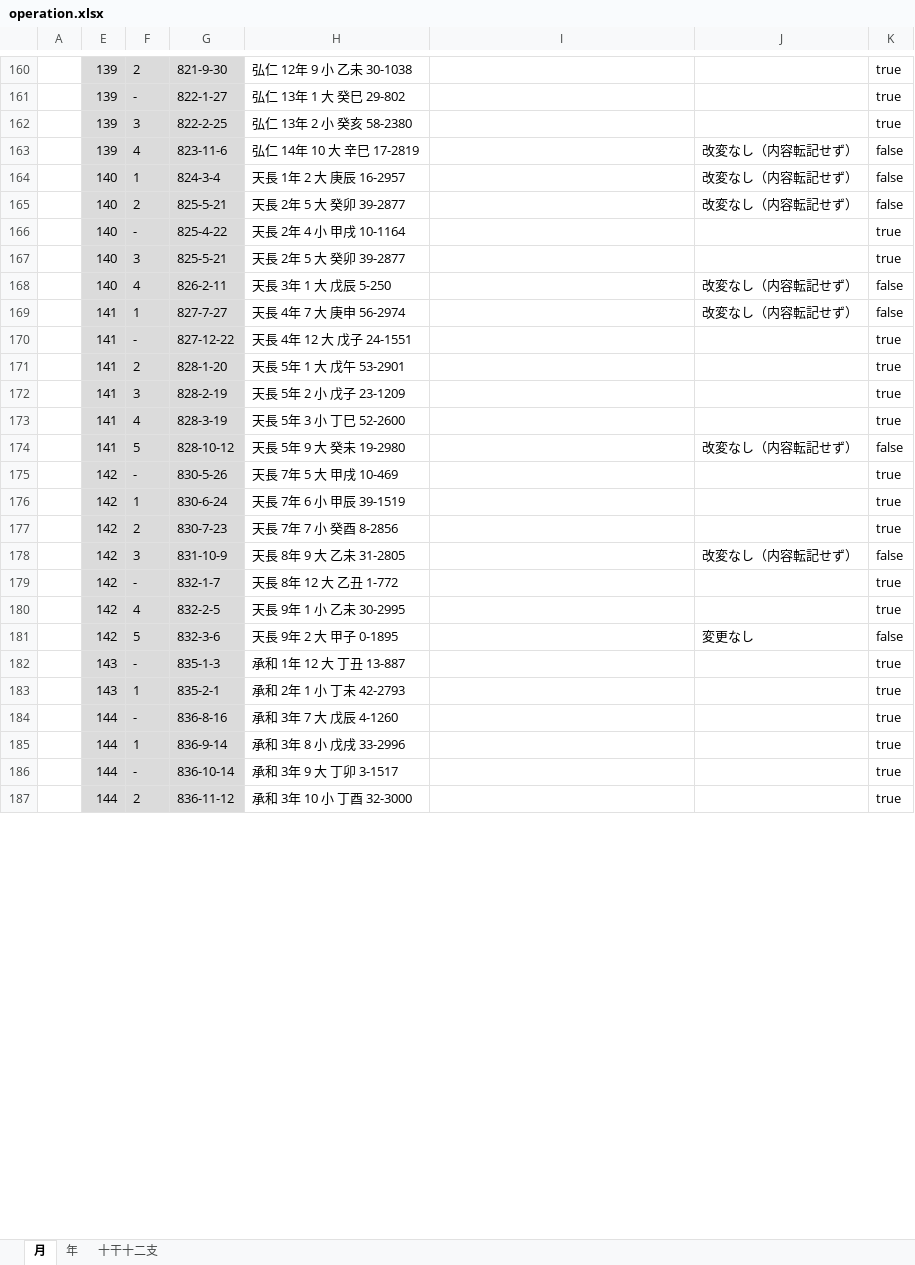
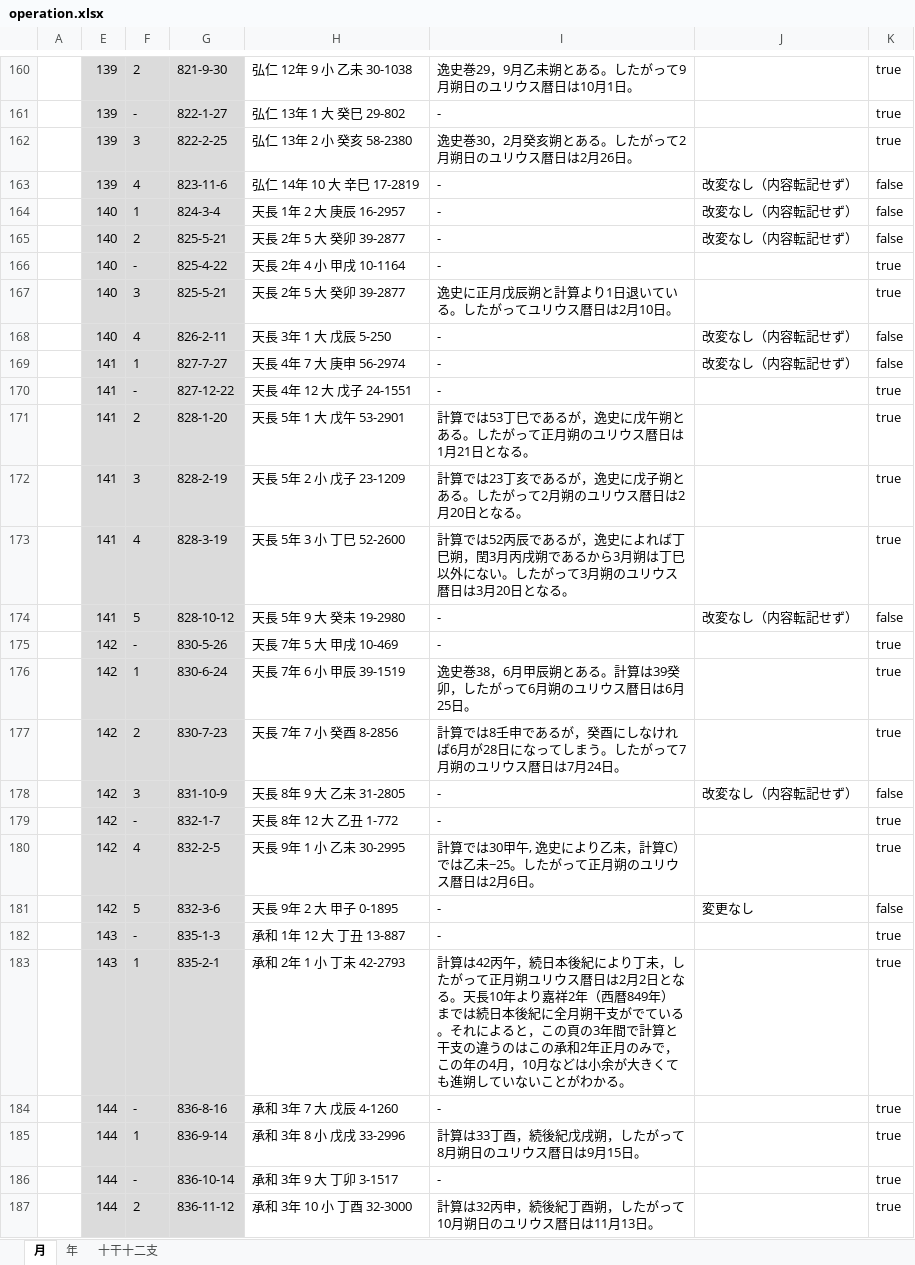
Before and after one commit to pldb/zakuro, an Excel workbook: doc/operation/operation.xlsx, sheet 月, drawn as a sheet; only a part is shown, gaps mark what is left out; values as stored, in another font and other column widths than the file's, no borders; the diff covers the shown part only; the diff names each change by its address in the sheet, - before the commit and + after, or states it on an @@ line.

```diff
--- a/doc/operation/operation.xlsx (sheet 月)
+++ b/doc/operation/operation.xlsx (sheet 月)
-I160: (empty)
+I160: 逸史巻29，9月乙未朔とある。したがって9月朔日のユリウス暦日は10月1日。
-I161: (empty)
+I161: -
-I162: (empty)
+I162: 逸史巻30，2月癸亥朔とある。したがって2月朔日のユリウス暦日は2月26日。
-I163:I166: (empty)
+I163:I166: -
-I167: (empty)
+I167: 逸史に正月戊辰朔と計算より1日退いている。したがってユリウス暦日は2月10日。
-I168:I170: (empty)
+I168:I170: -
-I171: (empty)
+I171: 計算では53丁巳であるが，逸史に戊午朔とある。したがって正月朔のユリウス暦日は1月21日となる。
-I172: (empty)
+I172: 計算では23丁亥であるが，逸史に戊子朔とある。したがって2月朔のユリウス暦日は2月20日となる。
-I173: (empty)
+I173: 計算では52丙辰であるが，逸史によれば丁巳朔，閏3月丙戌朔であるから3月朔は丁巳以外にない。したがって3月朔のユリウス暦日は3月20日となる。
-I174:I175: (empty)
+I174:I175: -
-I176: (empty)
+I176: 逸史巻38，6月甲辰朔とある。計算は39癸卯，したがって6月朔のユリウス暦日は6月25日。
-I177: (empty)
+I177: 計算では8壬申であるが，癸酉にしなければ6月が28日になってしまう。したがって7月朔のユリウス暦日は7月24日。
-I178:I179: (empty)
+I178:I179: -
-I180: (empty)
+I180: 計算では30甲午, 逸史により乙未，計算C）では乙未−25。したがって正月朔のユリウス暦日は2月6日。
-I181:I182: (empty)
+I181:I182: -
-I183: (empty)
+I183: 計算は42丙午，続日本後紀により丁未，したがって正月朔ユリウス暦日は2月2日となる。天長10年より嘉祥2年（西暦849年）までは続日本後紀に全月朔干支がでている。それによると，この頁の3年間で計算と干支の違うのはこの承和2年正月のみで，この年の4月，10月などは小余が大きくても進朔していないことがわかる。
-I184: (empty)
+I184: -
-I185: (empty)
+I185: 計算は33丁酉，続後紀戊戌朔，したがって8月朔日のユリウス暦日は9月15日。
-I186: (empty)
+I186: -
-I187: (empty)
+I187: 計算は32丙申，続後紀丁酉朔，したがって10月朔日のユリウス暦日は11月13日。
```
Also changed, not shown: 115 edited cells elsewhere in this sheet.
